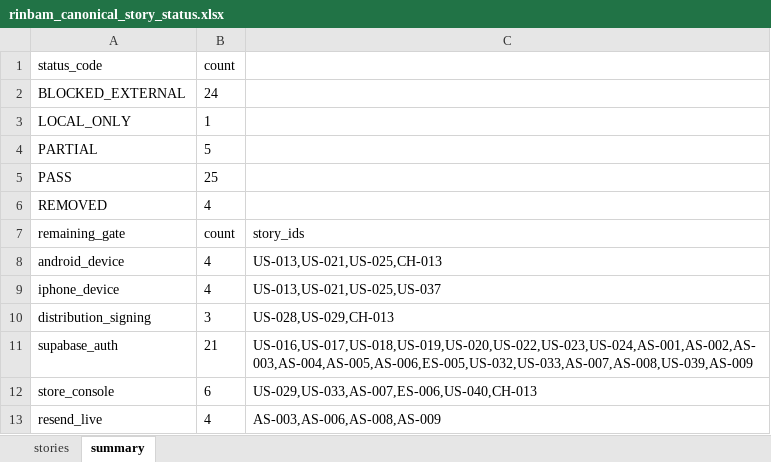
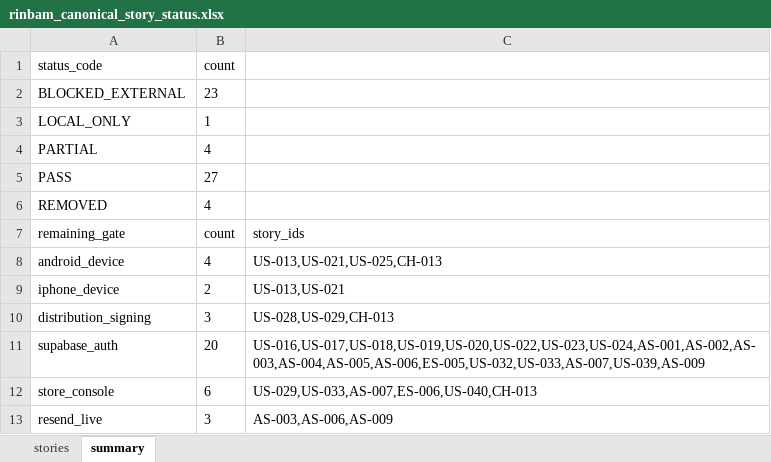
Before and after one commit to miyamibu/URL, an Excel workbook: docs/qa/rinbam_canonical_story_status.xlsx, sheet summary, drawn as a sheet; values as stored, in another font and other column widths than the file's, no borders; the diff names each change by its address in the sheet, - before the commit and + after, or states it on an @@ line.

```diff
--- a/docs/qa/rinbam_canonical_story_status.xlsx (sheet summary)
+++ b/docs/qa/rinbam_canonical_story_status.xlsx (sheet summary)
-B2 (count): 24
+B2 (count): 23
-B4 (count): 5
+B4 (count): 4
-B5 (count): 25
+B5 (count): 27
-B9 (count): 4
+B9 (count): 2
-C9: US-013,US-021,US-025,US-037
+C9: US-013,US-021
-B11 (count): 21
+B11 (count): 20
-C11: US-016,US-017,US-018,US-019,US-020,US-022,US-023,US-024,AS-001,AS-002,AS-003,AS-004,AS-005,AS-006,ES-005,US-032,US-033,AS-007,AS-008,US-039,AS-009
+C11: US-016,US-017,US-018,US-019,US-020,US-022,US-023,US-024,AS-001,AS-002,AS-003,AS-004,AS-005,AS-006,ES-005,US-032,US-033,AS-007,US-039,AS-009
-B13 (count): 4
+B13 (count): 3
-C13: AS-003,AS-006,AS-008,AS-009
+C13: AS-003,AS-006,AS-009
```
Also changed, not shown: sheet stories, 1 other file.
